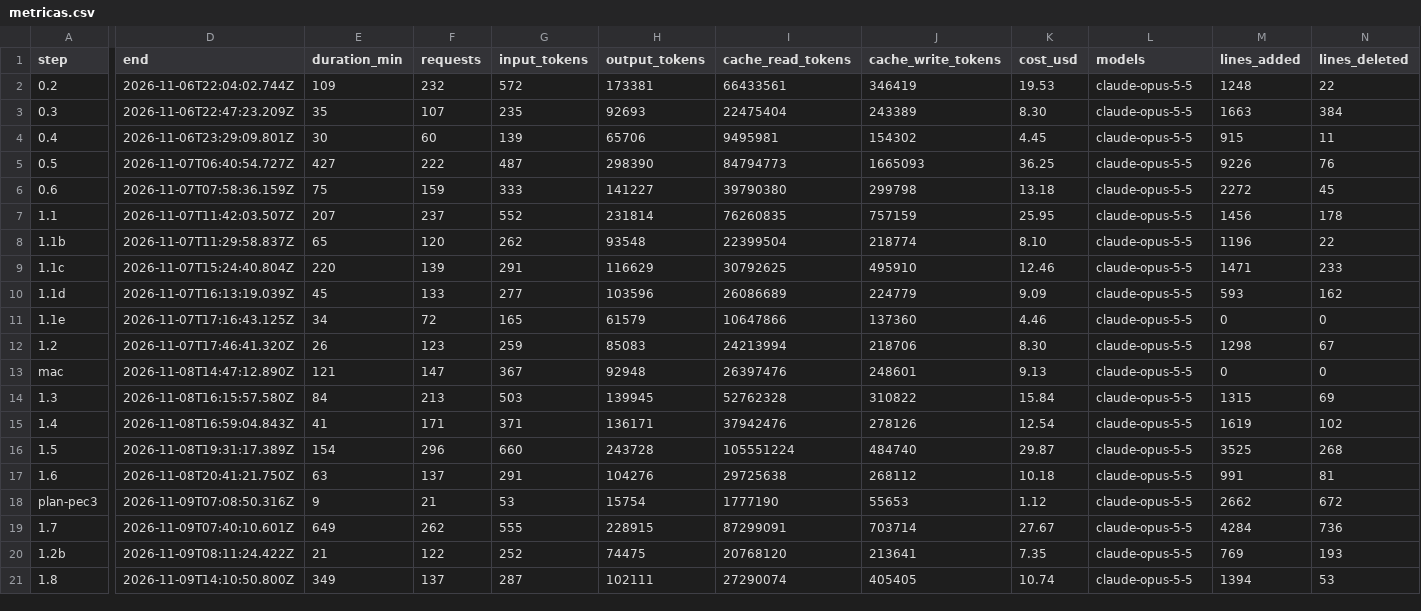
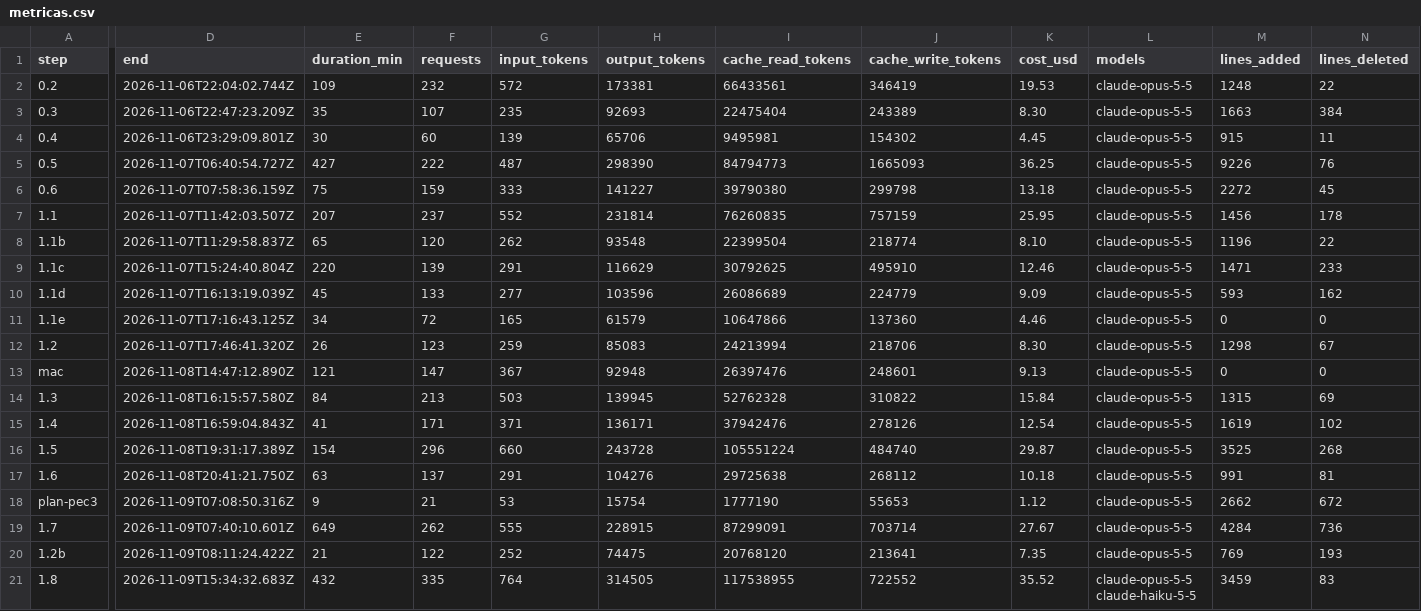
Before and after one commit to PeHachePe/tutoria, a CSV file: docs/bitacora/metricas.csv, drawn as a sheet; only a part is shown, gaps mark what is left out; the diff covers the shown part only; the diff names each change by its address in the sheet, - before the commit and + after, or states it on an @@ line.

Commit message:
docs: record iteration 3 of step 1.8 with decision D-036 (step 1.8)
- D-036: a catalog of declarative reactions, separate from the
  emotion, and why the AI picks a name instead of composing them.
- Plan: §2.6 (optional reaction in `meta`, the model's JSON, the
  prompt and its validation), step 1.8 as it is now and §4.1.
- Card 04: the twelve reactions and how the scripted tutor uses them.
- Pending: recipes in the back end, the catalog in the real prompt,
  a short wait between hints, and the official animated Fluent emoji.
- Logbook, register row and metrics of the iteration.

```diff
--- a/docs/bitacora/metricas.csv
+++ b/docs/bitacora/metricas.csv
-D21 (end): 2026-11-09T14:10:50.800Z
+D21 (end): 2026-11-09T15:34:32.683Z
-E21 (duration_min): 349
+E21 (duration_min): 432
-F21 (requests): 137
+F21 (requests): 335
-G21 (input_tokens): 287
+G21 (input_tokens): 764
-H21 (output_tokens): 102111
+H21 (output_tokens): 314505
-I21 (cache_read_tokens): 27290074
+I21 (cache_read_tokens): 117538955
-J21 (cache_write_tokens): 405405
+J21 (cache_write_tokens): 722552
-K21 (cost_usd): 10.74
+K21 (cost_usd): 35.52
-L21 (models): claude-opus-5-5
+L21 (models): claude-opus-5-5 claude-haiku-5-5
-M21 (lines_added): 1394
+M21 (lines_added): 3459
-N21 (lines_deleted): 53
+N21 (lines_deleted): 83
```
Also changed, not shown: 3 edited cells elsewhere in this file, 7 other files.
